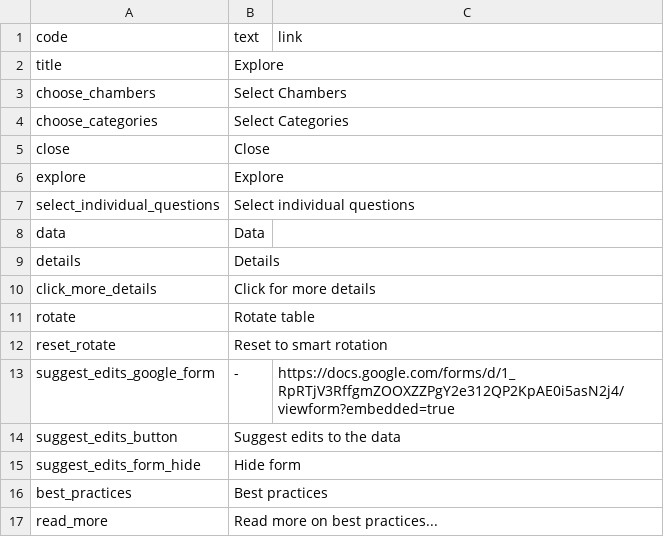
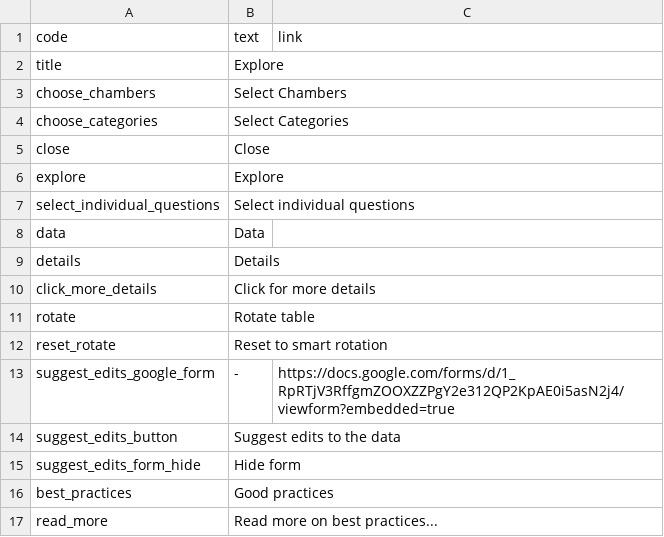
Before and after one commit to KohoVolit/legislative-openness-data-explorer-texts, a CSV file: en/explore/texts.csv, drawn as a sheet.

Commit message:
Update texts.csv

```diff
--- a/en/explore/texts.csv
+++ b/en/explore/texts.csv
@@ -15,3 +15,3 @@ suggest_edits_button,Suggest edits to the data,
 suggest_edits_form_hide,Hide form
-best_practices,Best practices
+best_practices,Good practices
 read_more,Read more on best practices...
```
